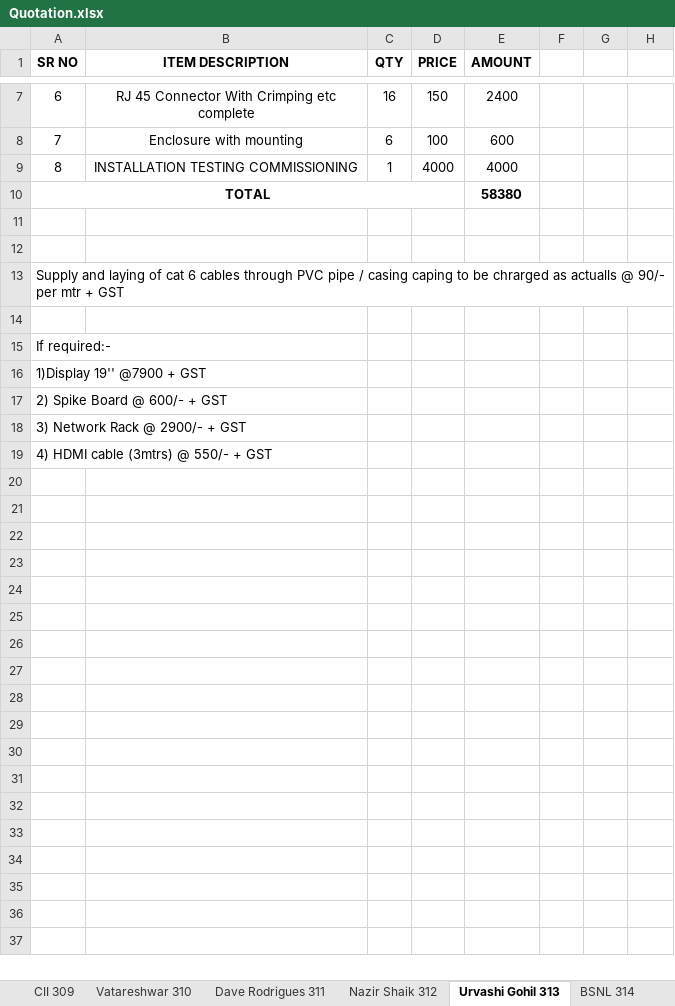
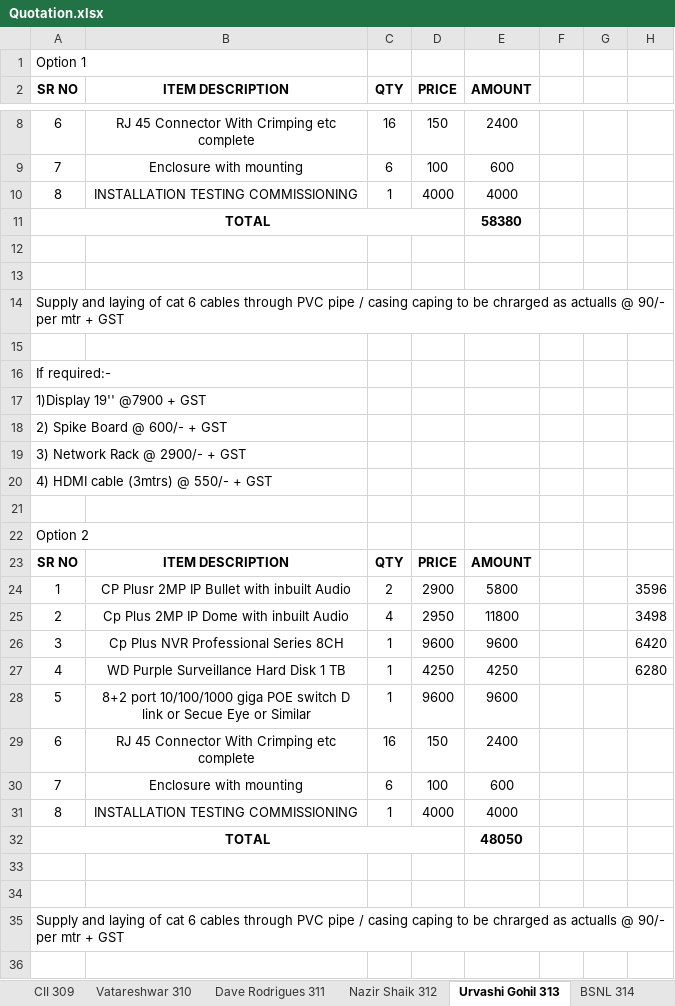
Before and after one commit to JPTechatronics/J-P-Techatronics-2023-2024, an Excel workbook: Quotation.xlsx, sheet Urvashi Gohil 313, drawn as a sheet; only a part is shown, gaps mark what is left out; the shorter side is filled out with more unchanged rows; values as stored, in another font and other column widths than the file's, no borders; the diff names each change by its address in the sheet, - before the commit and + after, or states it on an @@ line.

```diff
--- a/Quotation.xlsx (sheet Urvashi Gohil 313)
+++ b/Quotation.xlsx (sheet Urvashi Gohil 313)
+row 1: Option 1
+row 12: (empty)
+row 13: (empty)
+row 14: Supply and laying of cat 6 cables through PVC pipe / casing caping to be chrarged as actualls @ 90/- per mtr + GST
+row 15: (empty)
+row 16: If required:-
+row 17: 1)Display 19'' @7900 + GST
+row 18: 2) Spike Board @ 600/- + GST
+row 19: 3) Network Rack @ 2900/- + GST
+row 20: 4) HDMI cable (3mtrs) @ 550/- + GST
+row 21: (empty)
+row 22: Option 2
+row 23: SR NO | ITEM DESCRIPTION | QTY | PRICE | AMOUNT
+row 24: 1 | CP Plusr 2MP IP Bullet with inbuilt Audio | 2 | 2900 | 5800 |  |  | 3596
+row 25: 2 | Cp Plus 2MP IP Dome with inbuilt Audio | 4 | 2950 | 11800 |  |  | 3498
+row 26: 3 | Cp Plus NVR Professional Series 8CH | 1 | 9600 | 9600 |  |  | 6420
+row 27: 4 | WD Purple Surveillance Hard Disk 1 TB | 1 | 4250 | 4250 |  |  | 6280
+row 28: 5 | 8+2 port 10/100/1000 giga POE switch D link or Secue Eye or Similar | 1 | 9600 | 9600
+row 29: 6 | RJ 45 Connector With Crimping etc complete | 16 | 150 | 2400
+row 30: 7 | Enclosure with mounting | 6 | 100 | 600
+row 31: 8 | INSTALLATION TESTING COMMISSIONING | 1 | 4000 | 4000
+row 32: TOTAL |  |  |  | 48050
```
Also changed, not shown: sheet BSNL 314, sheet Vatareshwar 310, other sheet tabs, formulas that keep their value, 20 other files.
